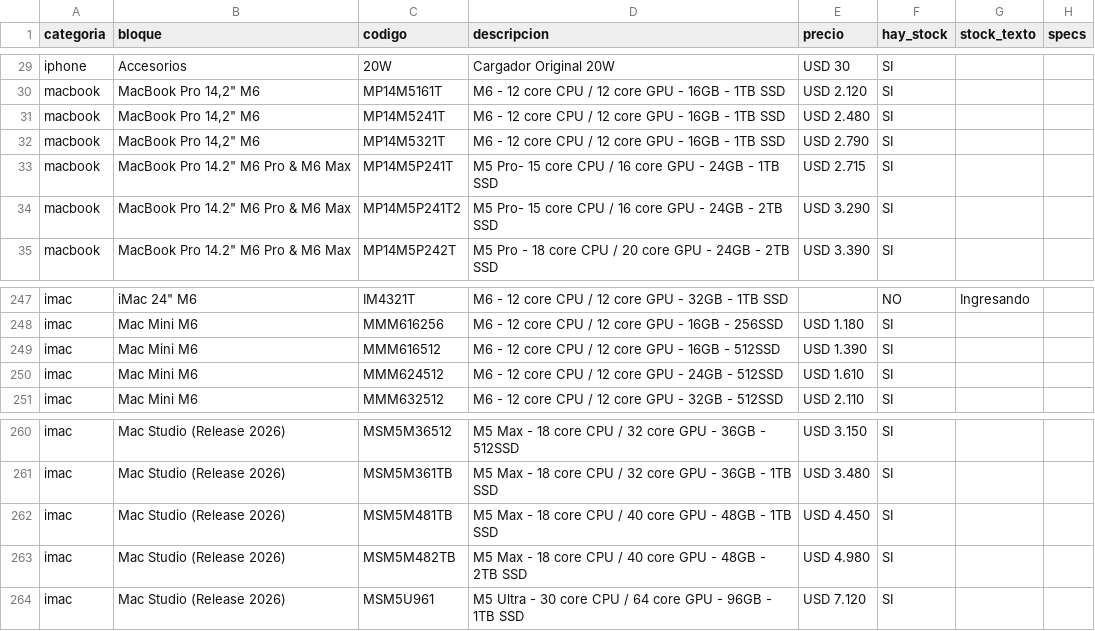
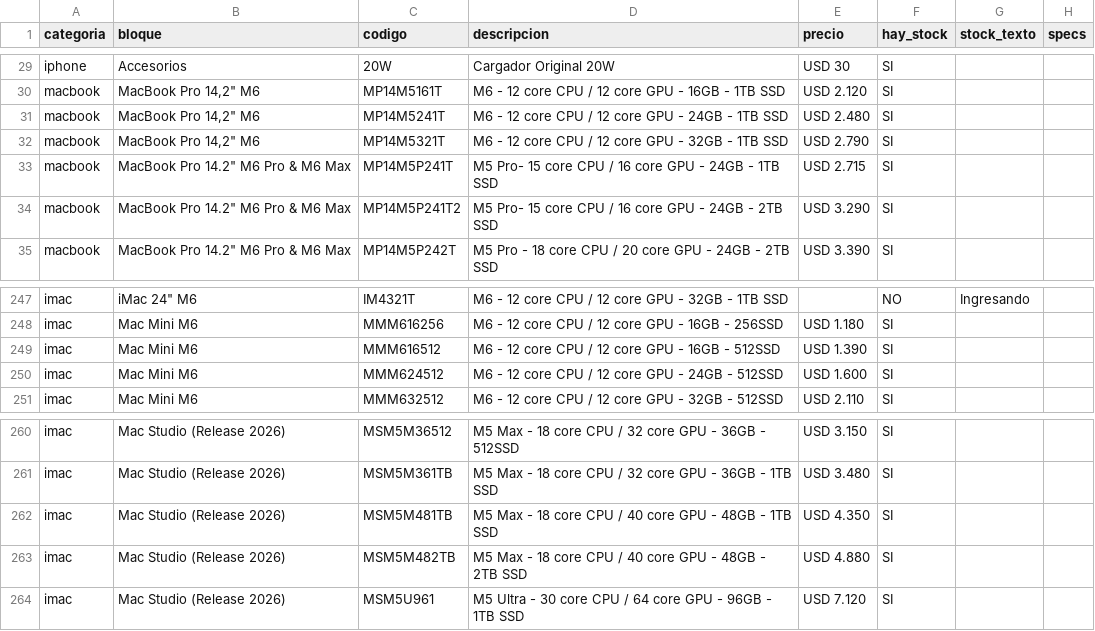
Before and after one commit to tptecno/catalogo, a CSV file: sync.csv, drawn as a sheet; only a part is shown, gaps mark what is left out.

Commit message:
Actualización de precios 17/11/2026 12:32

```diff
--- a/sync.csv
+++ b/sync.csv
@@ -30,4 +30,4 @@ iphone,Accesorios,20W,Cargador Original 20W,USD 30,SI,,
 macbook,"MacBook Pro 14,2"" M6",MP14M5161T,M6 - 12 core CPU / 12 core GPU - 16GB - 1TB SSD,USD 2.120,SI,,
-macbook,"MacBook Pro 14,2"" M6",MP14M5241T,M6 - 12 core CPU / 12 core GPU - 16GB - 1TB SSD,USD 2.480,SI,,
-macbook,"MacBook Pro 14,2"" M6",MP14M5321T,M6 - 12 core CPU / 12 core GPU - 16GB - 1TB SSD,USD 2.790,SI,,
+macbook,"MacBook Pro 14,2"" M6",MP14M5241T,M6 - 12 core CPU / 12 core GPU - 24GB - 1TB SSD,USD 2.480,SI,,
+macbook,"MacBook Pro 14,2"" M6",MP14M5321T,M6 - 12 core CPU / 12 core GPU - 32GB - 1TB SSD,USD 2.790,SI,,
 macbook,"MacBook Pro 14.2"" M6 Pro & M6 Max",MP14M5P241T,M5 Pro- 15 core CPU / 16 core GPU - 24GB - 1TB SSD,USD 2.715,SI,,
@@ -249,3 +249,3 @@ imac,Mac Mini M6,MMM616256,M6 - 12 core CPU / 12 core GPU - 16GB - 256SSD,USD 1.
 imac,Mac Mini M6,MMM616512,M6 - 12 core CPU / 12 core GPU - 16GB - 512SSD,USD 1.390,SI,,
-imac,Mac Mini M6,MMM624512,M6 - 12 core CPU / 12 core GPU - 24GB - 512SSD,USD 1.610,SI,,
+imac,Mac Mini M6,MMM624512,M6 - 12 core CPU / 12 core GPU - 24GB - 512SSD,USD 1.600,SI,,
 imac,Mac Mini M6,MMM632512,M6 - 12 core CPU / 12 core GPU - 32GB - 512SSD,USD 2.110,SI,,
@@ -261,4 +261,4 @@ imac,Mac Studio (Release 2026),MSM5M36512,M5 Max - 18 core CPU / 32 core GPU - 3
 imac,Mac Studio (Release 2026),MSM5M361TB,M5 Max - 18 core CPU / 32 core GPU - 36GB - 1TB SSD,USD 3.480,SI,,
-imac,Mac Studio (Release 2026),MSM5M481TB,M5 Max - 18 core CPU / 40 core GPU - 48GB - 1TB SSD,USD 4.450,SI,,
-imac,Mac Studio (Release 2026),MSM5M482TB,M5 Max - 18 core CPU / 40 core GPU - 48GB - 2TB SSD,USD 4.980,SI,,
+imac,Mac Studio (Release 2026),MSM5M481TB,M5 Max - 18 core CPU / 40 core GPU - 48GB - 1TB SSD,USD 4.350,SI,,
+imac,Mac Studio (Release 2026),MSM5M482TB,M5 Max - 18 core CPU / 40 core GPU - 48GB - 2TB SSD,USD 4.880,SI,,
 imac,Mac Studio (Release 2026),MSM5U961,M5 Ultra - 30 core CPU / 64 core GPU - 96GB - 1TB SSD,USD 7.120,SI,,
```
Also changed, not shown: 4 other files.
